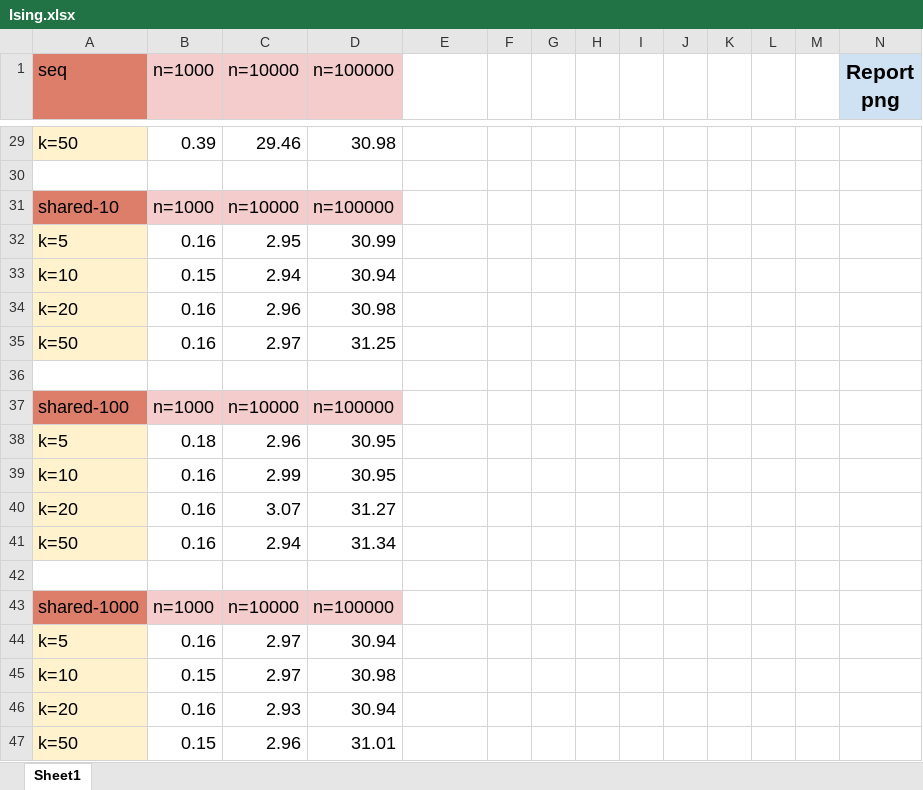
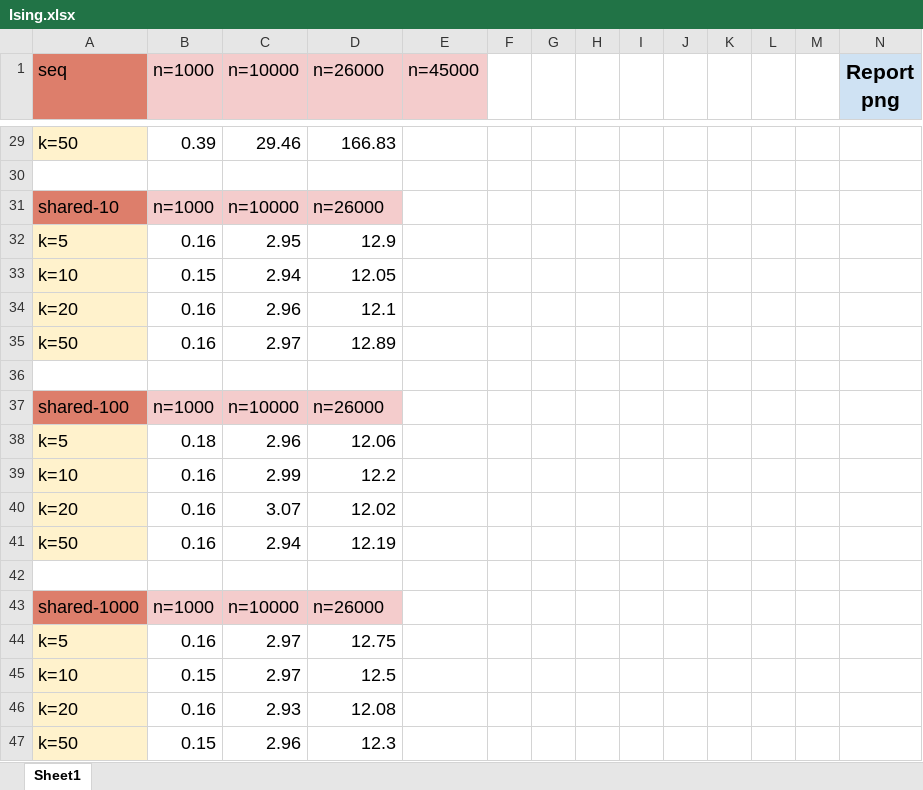
Before and after one commit to Kou-ding/Ising, an Excel workbook: media/Ising.xlsx, sheet Sheet1, drawn as a sheet; only a part is shown, gaps mark what is left out; values as stored, in another font and other column widths than the file's, no borders; charts and pictures not drawn; the diff covers the shown part only; the diff names each change by its address in the sheet, - before the commit and + after, or states it on an @@ line.

```diff
--- a/media/Ising.xlsx (sheet Sheet1)
+++ b/media/Ising.xlsx (sheet Sheet1)
-D1: n=100000
+D1: n=26000
-E1: (empty)
+E1: n=45000
-E1 fill: none
+E1 fill: #F4CCCC
-D29 (n=26000): 30.98
+D29 (n=26000): 166.83
-D31 (n=26000): n=100000
+D31 (n=26000): n=26000
-D32 (n=26000): 30.99
+D32 (n=26000): 12.9
-D33 (n=26000): 30.94
+D33 (n=26000): 12.05
-D34 (n=26000): 30.98
+D34 (n=26000): 12.1
-D35 (n=26000): 31.25
+D35 (n=26000): 12.89
-D37 (n=26000): n=100000
+D37 (n=26000): n=26000
-D38 (n=26000): 30.95
+D38 (n=26000): 12.06
-D39 (n=26000): 30.95
+D39 (n=26000): 12.2
-D40 (n=26000): 31.27
+D40 (n=26000): 12.02
-D41 (n=26000): 31.34
+D41 (n=26000): 12.19
-D43 (n=26000): n=100000
+D43 (n=26000): n=26000
-D44 (n=26000): 30.94
+D44 (n=26000): 12.75
-D45 (n=26000): 30.98
+D45 (n=26000): 12.5
-D46 (n=26000): 30.94
+D46 (n=26000): 12.08
-D47 (n=26000): 31.01
+D47 (n=26000): 12.3
```
Also changed, not shown: 27 edited cells elsewhere in this sheet, charts or pictures, 7 other files.
